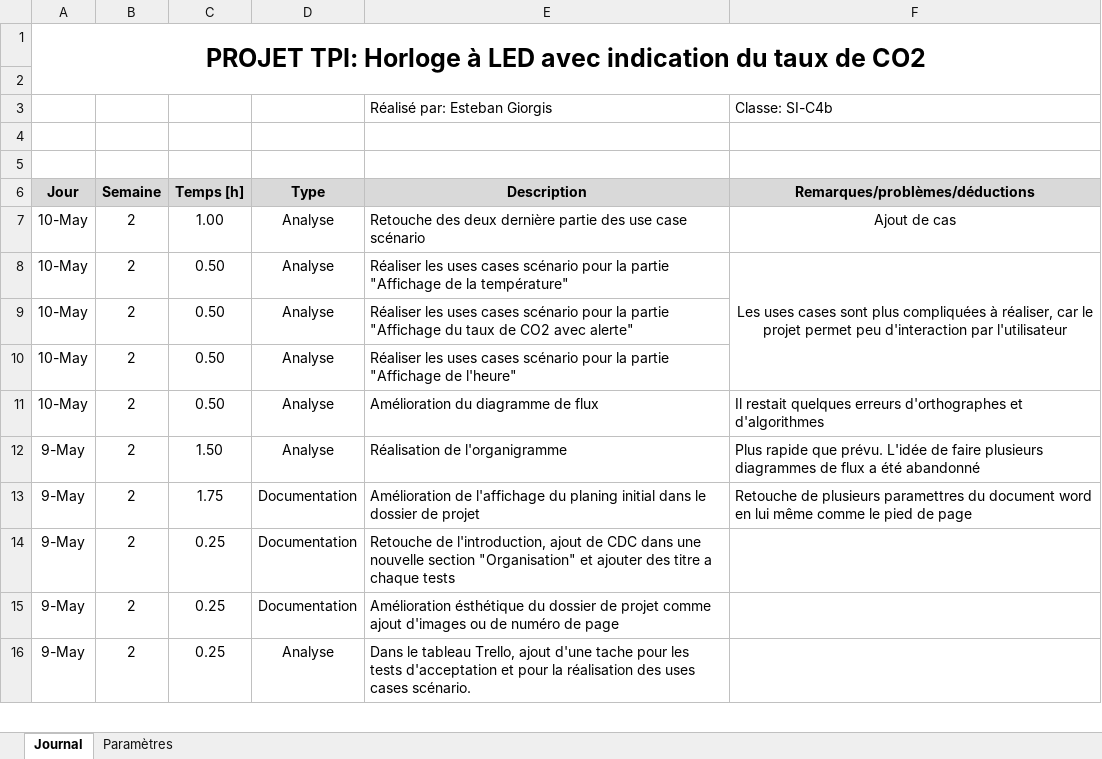
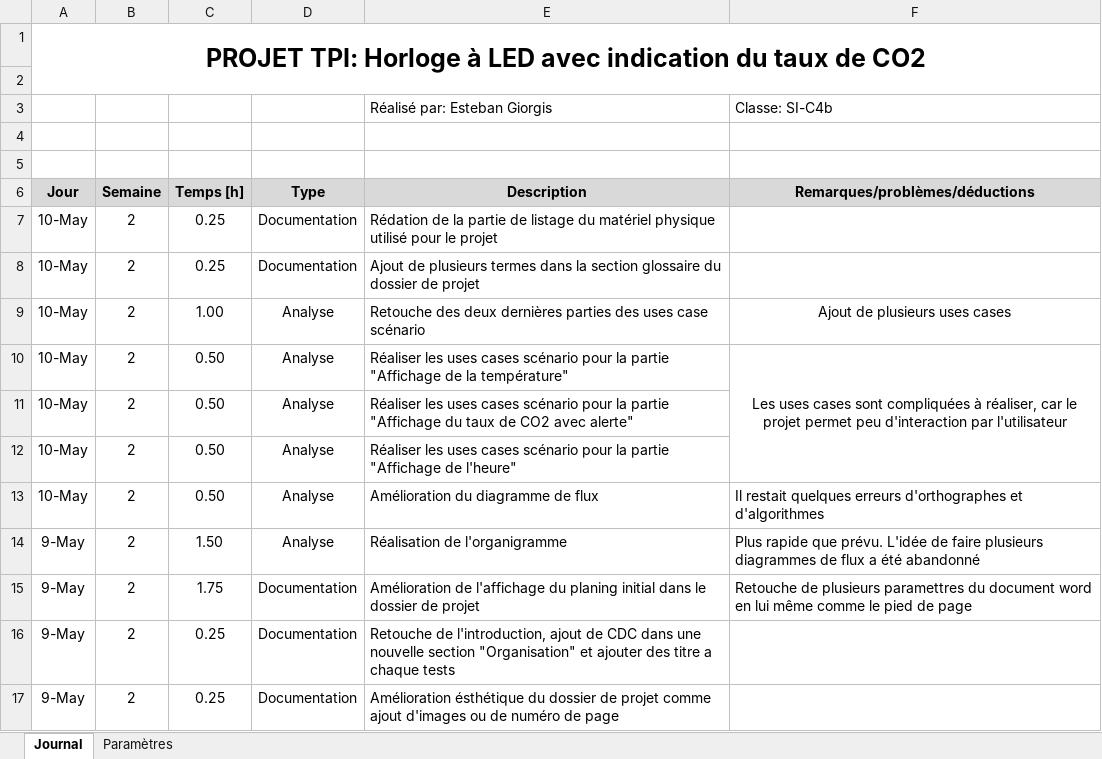
Before and after one commit to EGiorgisCPNV/Projet_TPI_EGS, an Excel workbook: Documentation/Journal_de_travail_EGS.xlsm, sheet Journal, drawn as a sheet; only a part is shown; the shorter side is filled out with more unchanged rows; values as stored, in another font and other column widths than the file's, no borders; charts and pictures not drawn; addresses are those after the commit; the diff names each change by its address in the sheet, - before the commit and + after, or states it on an @@ line.

Commit message:
Fin de la partie listage du matériel mis a disposition

```diff
--- a/Documentation/Journal_de_travail_EGS.xlsm (sheet Journal)
+++ b/Documentation/Journal_de_travail_EGS.xlsm (sheet Journal)
+row 7: 10-May | 2 | 0.25 | Documentation | Rédation de la partie de listage du matériel physique utilisé pour le projet
+row 8: 10-May | 2 | 0.25 | Documentation | Ajout de plusieurs termes dans la section glossaire du dossier de projet
-E9 (Description): …des deux dernière partie des use case scénario
+E9 (Description): …des deux dernières parties des uses case scénario
-F9 (Remarques/problèmes/déductions): Ajout de cas
+F9 (Remarques/problèmes/déductions): Ajout de plusieurs uses cases
-F10 (Remarques/problèmes/déductions): …cases sont plus compliquées à…
+F10 (Remarques/problèmes/déductions): …cases sont compliquées à…
```
Also changed, not shown: 1 other file.
